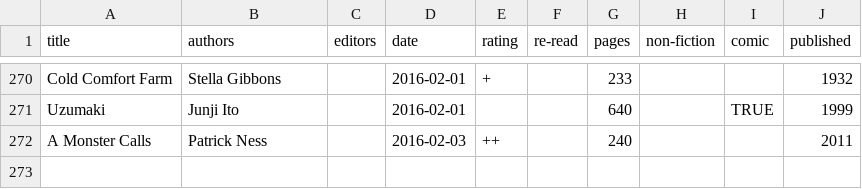
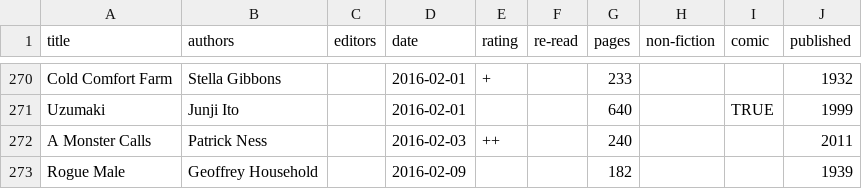
Before and after one commit to tomgp/tomgp.github.io, a CSV file: data/books.csv, drawn as a sheet; only a part is shown, gaps mark what is left out; the diff names each change by its address in the sheet, - before the commit and + after, or states it on an @@ line.

Commit message:
data

```diff
--- a/data/books.csv
+++ b/data/books.csv
+row 273: Rogue Male | Geoffrey Household |  | 2016-02-09 |  |  | 182 |  |  | 1939
```
